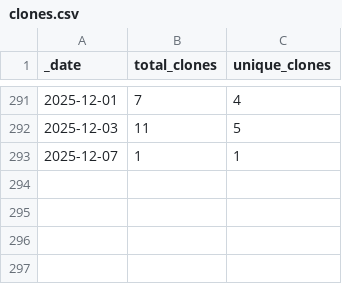
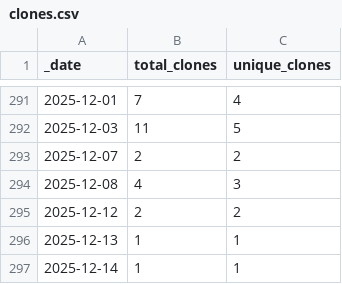
Before and after one commit to esa-cdab/cdab-service, a CSV file: traffic/clones.csv, drawn as a sheet; only a part is shown, gaps mark what is left out.

Commit message:
GitHub traffic

```diff
--- a/traffic/clones.csv
+++ b/traffic/clones.csv
@@ -292,2 +292,6 @@ _date,total_clones,unique_clones
 2025-12-03,11,5
-2025-12-07,1,1
+2025-12-07,2,2
+2025-12-08,4,3
+2025-12-12,2,2
+2025-12-13,1,1
+2025-12-14,1,1
```
Also changed, not shown: 1 other file.
